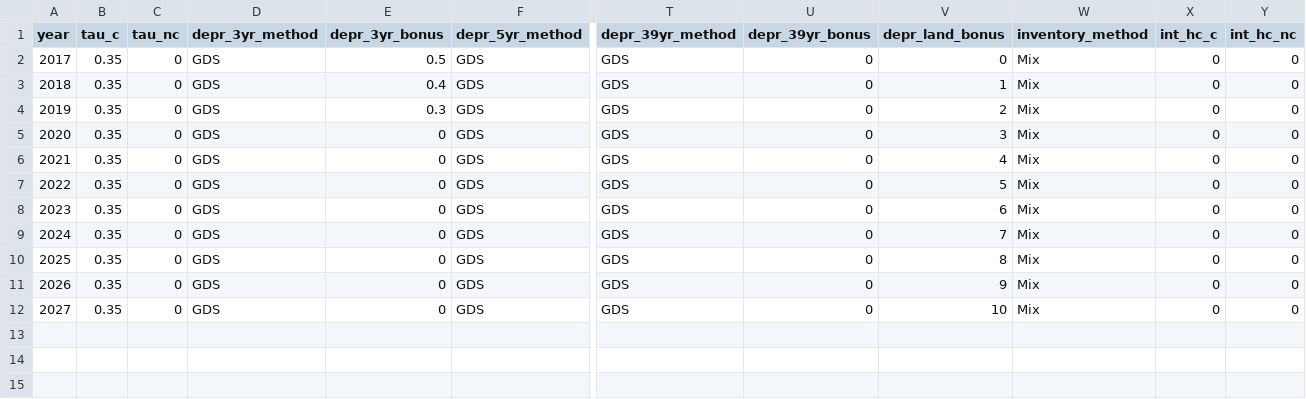
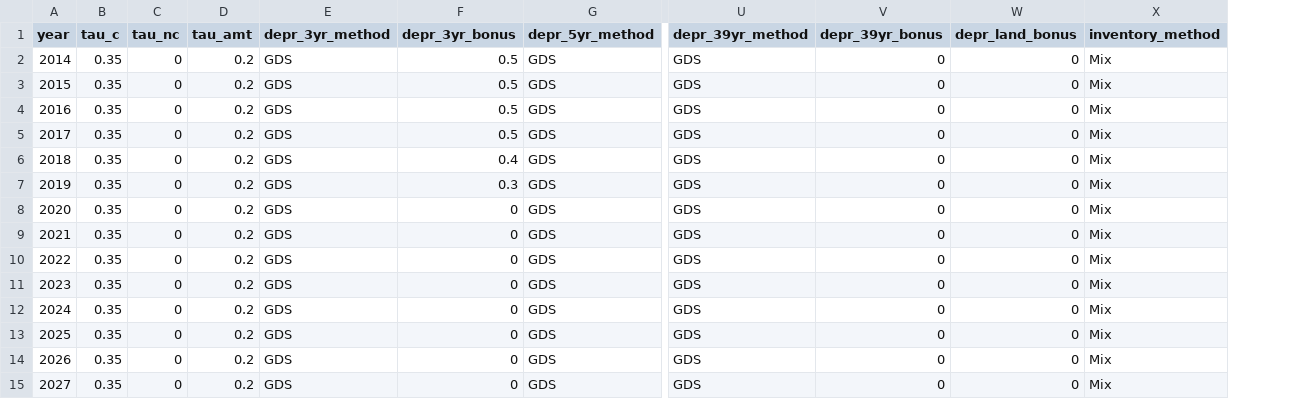
Before and after one commit to PSLmodels/Business-Taxation, a CSV file: mini_params_btax.csv, drawn as a sheet; only a part is shown, gaps mark what is left out; removed rows and columns are numbered as before the commit, all else as after; rows hold the shown columns only; the diff names each change by its address in the sheet, - before the commit and + after, or states it on an @@ line.

Commit message:
further implementation of btax-mini code

```diff
--- a/mini_params_btax.csv
+++ b/mini_params_btax.csv
+column D (tau_amt), row 2: 0.2; rows 6-15: all 0.2
-column X (int_hc_c), rows 2-12: all 0
-column Y (int_hc_nc), rows 2-12: all 0
@@ column A (year) renumbered in row 2 @@
+row 3: 2015 | 0.35 | 0 | 0.2 | GDS | 0.5 | GDS | GDS | 0 | 0 | Mix
+row 4: 2016 | 0.35 | 0 | 0.2 | GDS | 0.5 | GDS | GDS | 0 | 0 | Mix
+row 5: 2017 | 0.35 | 0 | 0.2 | GDS | 0.5 | GDS | GDS | 0 | 0 | Mix
-W6 (depr_land_bonus): 1
+W6 (depr_land_bonus): 0
-W7 (depr_land_bonus): 2
+W7 (depr_land_bonus): 0
-W8 (depr_land_bonus): 3
+W8 (depr_land_bonus): 0
-W9 (depr_land_bonus): 4
+W9 (depr_land_bonus): 0
-W10 (depr_land_bonus): 5
+W10 (depr_land_bonus): 0
-W11 (depr_land_bonus): 6
+W11 (depr_land_bonus): 0
-W12 (depr_land_bonus): 7
+W12 (depr_land_bonus): 0
-W13 (depr_land_bonus): 8
+W13 (depr_land_bonus): 0
-W14 (depr_land_bonus): 9
+W14 (depr_land_bonus): 0
-W15 (depr_land_bonus): 10
+W15 (depr_land_bonus): 0
```
Also changed, not shown: aggregates_data/bonus_data.csv, 9 other files.
